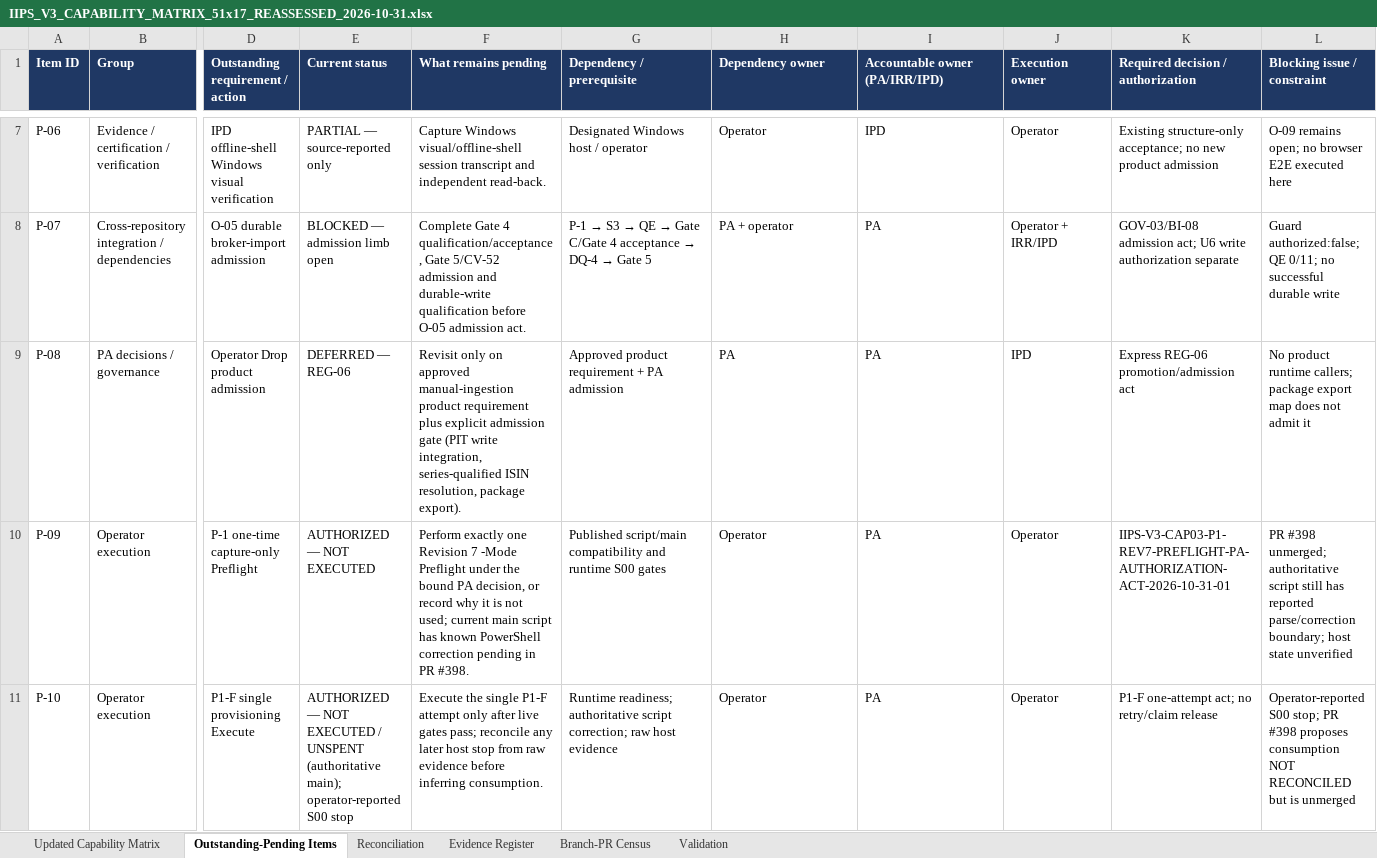
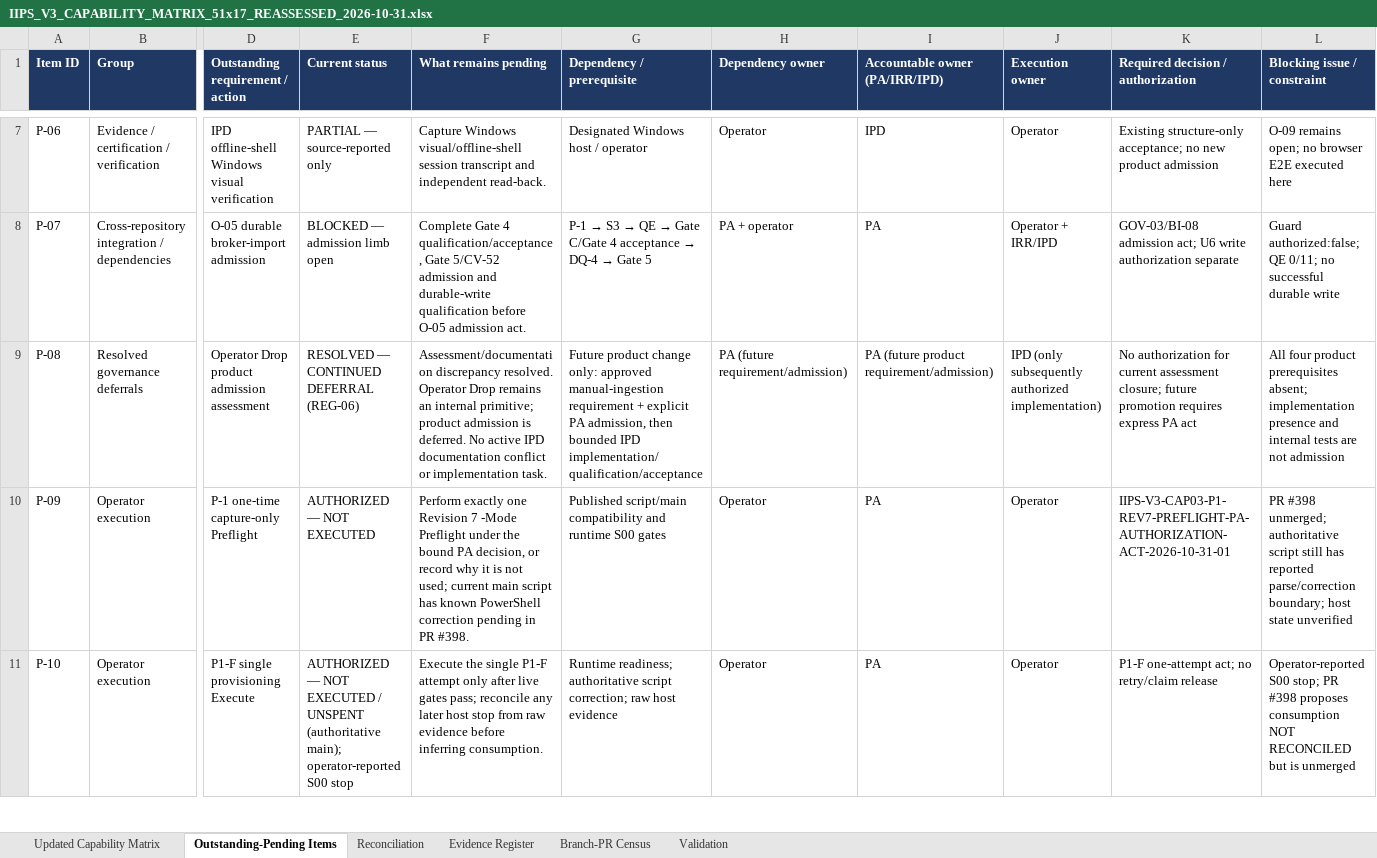
Before and after one commit to ramkivs/iips-review-recovered, an Excel workbook: evidence/integration/capability-matrix-51x17-reassessment-2026-10-31/IIPS_V3_CAPABILITY_MATRIX_51x17_REASSESSED_2026-10-31.xlsx, sheet Outstanding-Pending Items, drawn as a sheet; only a part is shown, gaps mark what is left out; values as stored, in another font and other column widths than the file's, no borders; table styles not drawn; the diff covers the shown part only; the diff names each change by its address in the sheet, - before the commit and + after, or states it on an @@ line.

Commit message:
docs(REG-06): reconcile P-08 continued deferral and correct IRR references
Co-authored-by: arena-agent <297053741+arena-agent@users.noreply.github.com>

```diff
--- a/evidence/integration/capability-matrix-51x17-reassessment-2026-10-31/IIPS_V3_CAPABILITY_MATRIX_51x17_REASSESSED_2026-10-31.xlsx (sheet Outstanding-Pending Items)
+++ b/evidence/integration/capability-matrix-51x17-reassessment-2026-10-31/IIPS_V3_CAPABILITY_MATRIX_51x17_REASSESSED_2026-10-31.xlsx (sheet Outstanding-Pending Items)
-B9 (Group): PA decisions / governance
+B9 (Group): Resolved governance deferrals
-D9 (Outstanding requirement / action): Operator Drop product admission
+D9 (Outstanding requirement / action): Operator Drop product admission assessment
-E9 (Current status): DEFERRED — REG-06
+E9 (Current status): RESOLVED — CONTINUED DEFERRAL (REG-06)
-F9 (What remains pending): Revisit only on approved manual-ingestion product requirement plus explicit admission gate (PIT write integration, series-qualified ISIN resolution, package export).
+F9 (What remains pending): Assessment/documentation discrepancy resolved. Operator Drop remains an internal primitive; product admission is deferred. No active IPD documentation conflict or implementation task.
-G9 (Dependency / prerequisite): Approved product requirement + PA admission
+G9 (Dependency / prerequisite): Future product change only: approved manual-ingestion requirement + explicit PA admission, then bounded IPD implementation/qualification/acceptance
-H9 (Dependency owner): PA
+H9 (Dependency owner): PA (future requirement/admission)
-I9 (Accountable owner (PA/IRR/IPD)): PA
+I9 (Accountable owner (PA/IRR/IPD)): PA (future product requirement/admission)
-J9 (Execution owner): IPD
+J9 (Execution owner): IPD (only subsequently authorized implementation)
-K9: Express REG-06 promotion/admission act
+K9: No authorization for current assessment closure; future promotion requires express PA act
-L9 (Blocking issue / constraint): No product runtime callers; package export map does not admit it
+L9 (Blocking issue / constraint): All four product prerequisites absent; implementation presence and internal tests are not admission
```
Also changed, not shown: 4 edited cells elsewhere in this sheet, sheet Reconciliation, sheet Evidence Register, sheet Updated Capability Matrix, sheet Validation, 37 other files.
